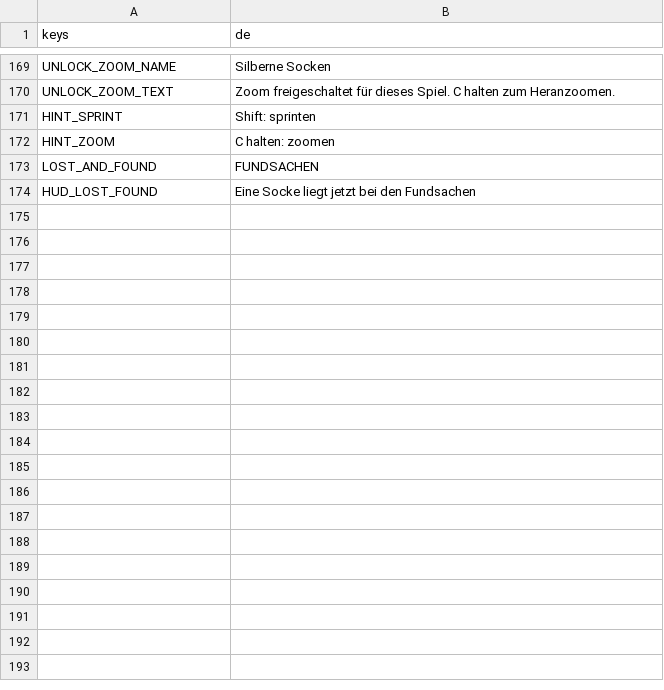
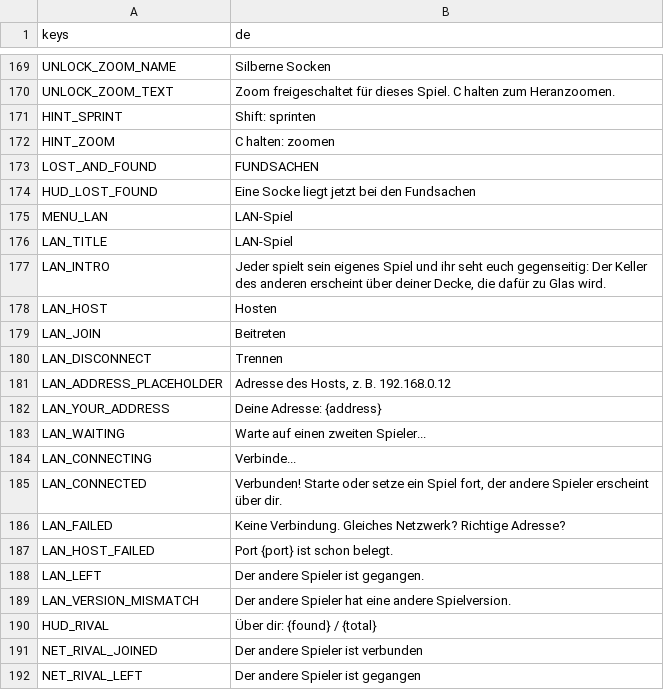
Before and after one commit to Expedox/DEV_SockDimension, a CSV file: i18n/game_text_de.csv, drawn as a sheet; only a part is shown, gaps mark what is left out.

Commit message:
Add LAN watching: see the other player's cellar through a glass ceiling
Host or join from the main menu. Each player keeps their own game; while
the other one plays, the ceiling turns to glass and their cellar, socks
and figure show up above it. Only the player pose and moved socks travel.

```diff
--- a/i18n/game_text_de.csv
+++ b/i18n/game_text_de.csv
@@ -174 +174,19 @@ LOST_AND_FOUND,FUNDSACHEN
 HUD_LOST_FOUND,Eine Socke liegt jetzt bei den Fundsachen
+MENU_LAN,LAN-Spiel
+LAN_TITLE,LAN-Spiel
+LAN_INTRO,"Jeder spielt sein eigenes Spiel und ihr seht euch gegenseitig: Der Keller des anderen erscheint über deiner Decke, die dafür zu Glas wird."
+LAN_HOST,Hosten
+LAN_JOIN,Beitreten
+LAN_DISCONNECT,Trennen
+LAN_ADDRESS_PLACEHOLDER,"Adresse des Hosts, z. B. 192.168.0.12"
+LAN_YOUR_ADDRESS,Deine Adresse: {address}
+LAN_WAITING,Warte auf einen zweiten Spieler...
+LAN_CONNECTING,Verbinde...
+LAN_CONNECTED,"Verbunden! Starte oder setze ein Spiel fort, der andere Spieler erscheint über dir."
+LAN_FAILED,Keine Verbindung. Gleiches Netzwerk? Richtige Adresse?
+LAN_HOST_FAILED,Port {port} ist schon belegt.
+LAN_LEFT,Der andere Spieler ist gegangen.
+LAN_VERSION_MISMATCH,Der andere Spieler hat eine andere Spielversion.
+HUD_RIVAL,Über dir: {found} / {total}
+NET_RIVAL_JOINED,Der andere Spieler ist verbunden
+NET_RIVAL_LEFT,Der andere Spieler ist gegangen
```
Also changed, not shown: i18n/game_text.csv, 16 other files.
